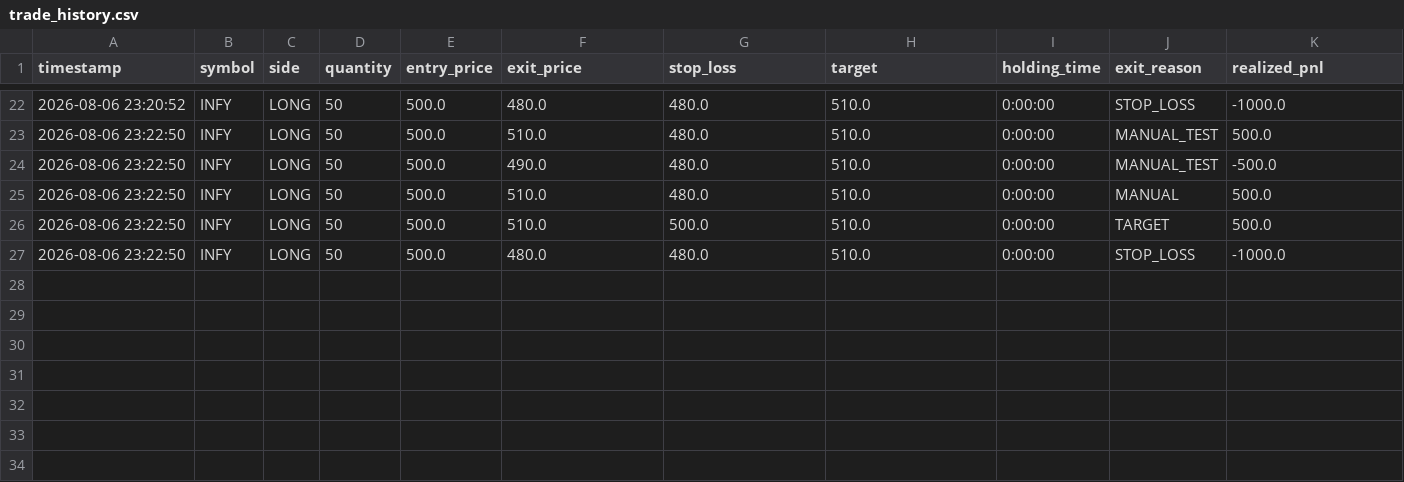
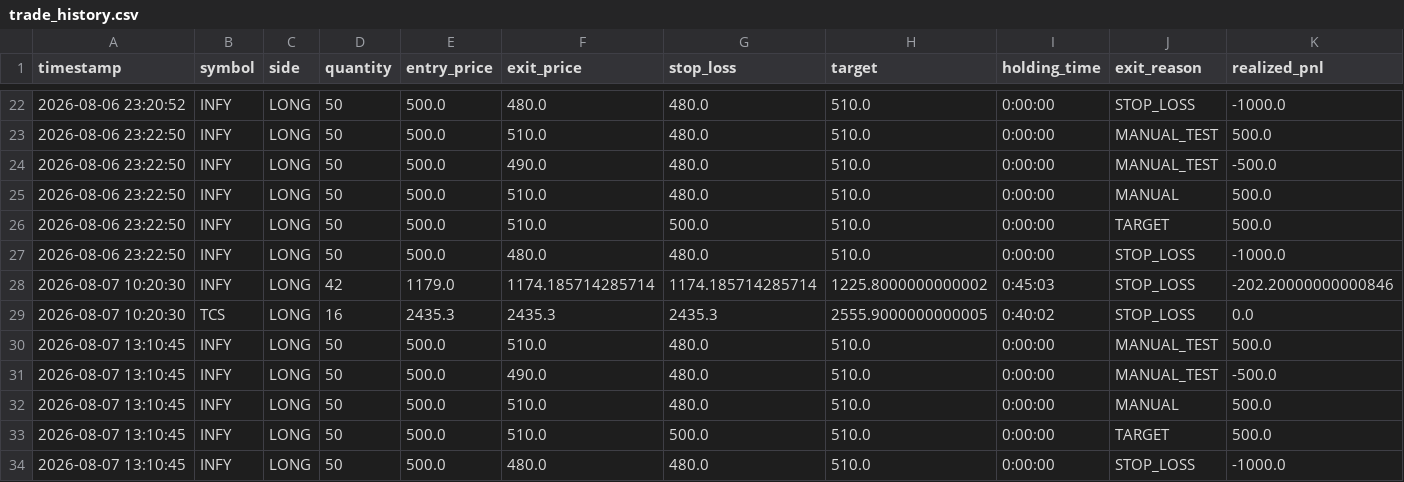
Before and after one commit to thirupathi-omkari/GARUDA, a CSV file: data/logs/trade_history.csv, drawn as a sheet; only a part is shown, gaps mark what is left out; the diff names each change by its address in the sheet, - before the commit and + after, or states it on an @@ line.

Commit message:
Programme exit errors cleared

```diff
--- a/data/logs/trade_history.csv
+++ b/data/logs/trade_history.csv
+row 28: 2026-08-07 10:20:30 | INFY | LONG | 42 | 1179.0 | 1174.185714285714 | 1174.185714285714 | 1225.8000000000002 | 0:45:03 | STOP_LOSS | -202.20000000000846
+row 29: 2026-08-07 10:20:30 | TCS | LONG | 16 | 2435.3 | 2435.3 | 2435.3 | 2555.9000000000005 | 0:40:02 | STOP_LOSS | 0.0
+row 30: 2026-08-07 13:10:45 | INFY | LONG | 50 | 500.0 | 510.0 | 480.0 | 510.0 | 0:00:00 | MANUAL_TEST | 500.0
+row 31: 2026-08-07 13:10:45 | INFY | LONG | 50 | 500.0 | 490.0 | 480.0 | 510.0 | 0:00:00 | MANUAL_TEST | -500.0
+row 32: 2026-08-07 13:10:45 | INFY | LONG | 50 | 500.0 | 510.0 | 480.0 | 510.0 | 0:00:00 | MANUAL | 500.0
+row 33: 2026-08-07 13:10:45 | INFY | LONG | 50 | 500.0 | 510.0 | 500.0 | 510.0 | 0:00:00 | TARGET | 500.0
+row 34: 2026-08-07 13:10:45 | INFY | LONG | 50 | 500.0 | 480.0 | 480.0 | 510.0 | 0:00:00 | STOP_LOSS | -1000.0
```
Also changed, not shown: 3 other files.
